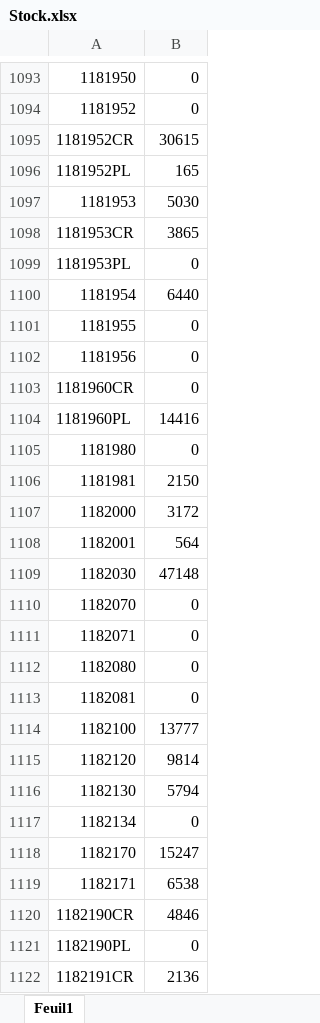
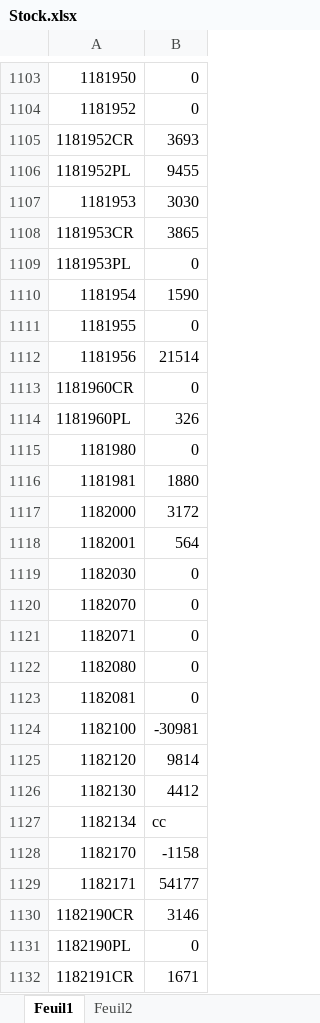
Before and after one commit to ghassenkha/arco, an Excel workbook: public/uploads/Stock.xlsx, sheet Feuil1, drawn as a sheet; only a part is shown, gaps mark what is left out; values as stored, in another font and other column widths than the file's, no cell formats; addresses are those after the commit; the diff covers the shown part only; the diff names each change by its address in the sheet, - before the commit and + after, or states it on an @@ line.

```diff
--- a/public/uploads/Stock.xlsx (sheet Feuil1)
+++ b/public/uploads/Stock.xlsx (sheet Feuil1)
+sheet tab: Feuil2
-B1105: 30615
+B1105: 3693
-B1106: 165
+B1106: 9455
-B1107: 5030
+B1107: 3030
-B1110: 6440
+B1110: 1590
-B1112: 0
+B1112: 21514
-B1114: 14416
+B1114: 326
-B1116: 2150
+B1116: 1880
-B1119: 47148
+B1119: 0
-B1124: 13777
+B1124: -30981
-B1126: 5794
+B1126: 4412
-B1127: 0
+B1127: cc
-B1128: 15247
+B1128: -1158
-B1129: 6538
+B1129: 54177
-B1130: 4846
+B1130: 3146
-B1132: 2136
+B1132: 1671
```
Also changed, not shown: 138 added rows, 10 removed rows and 1092 edited cells elsewhere in this sheet, cell formats, public/uploads/Besoin.xlsx, 5 other files.
